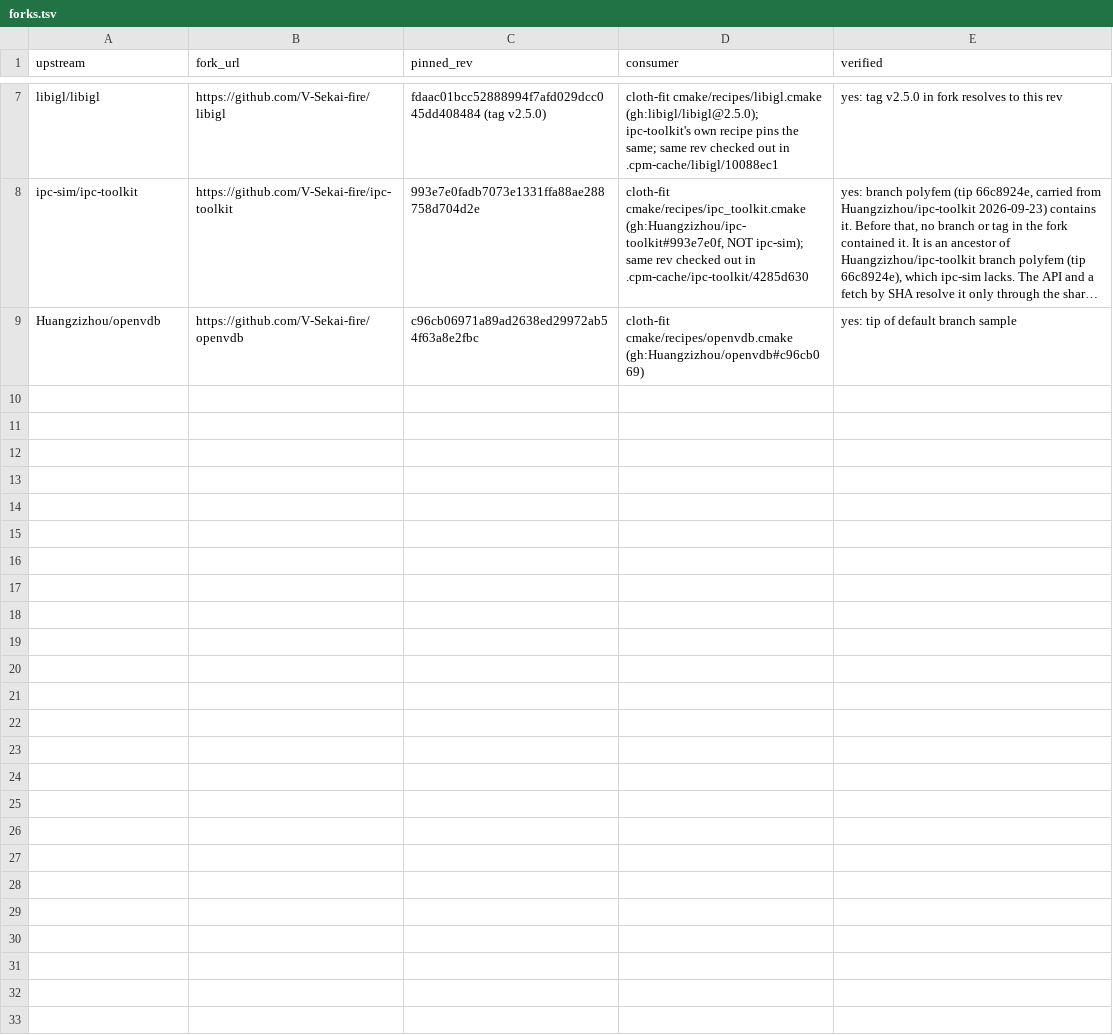
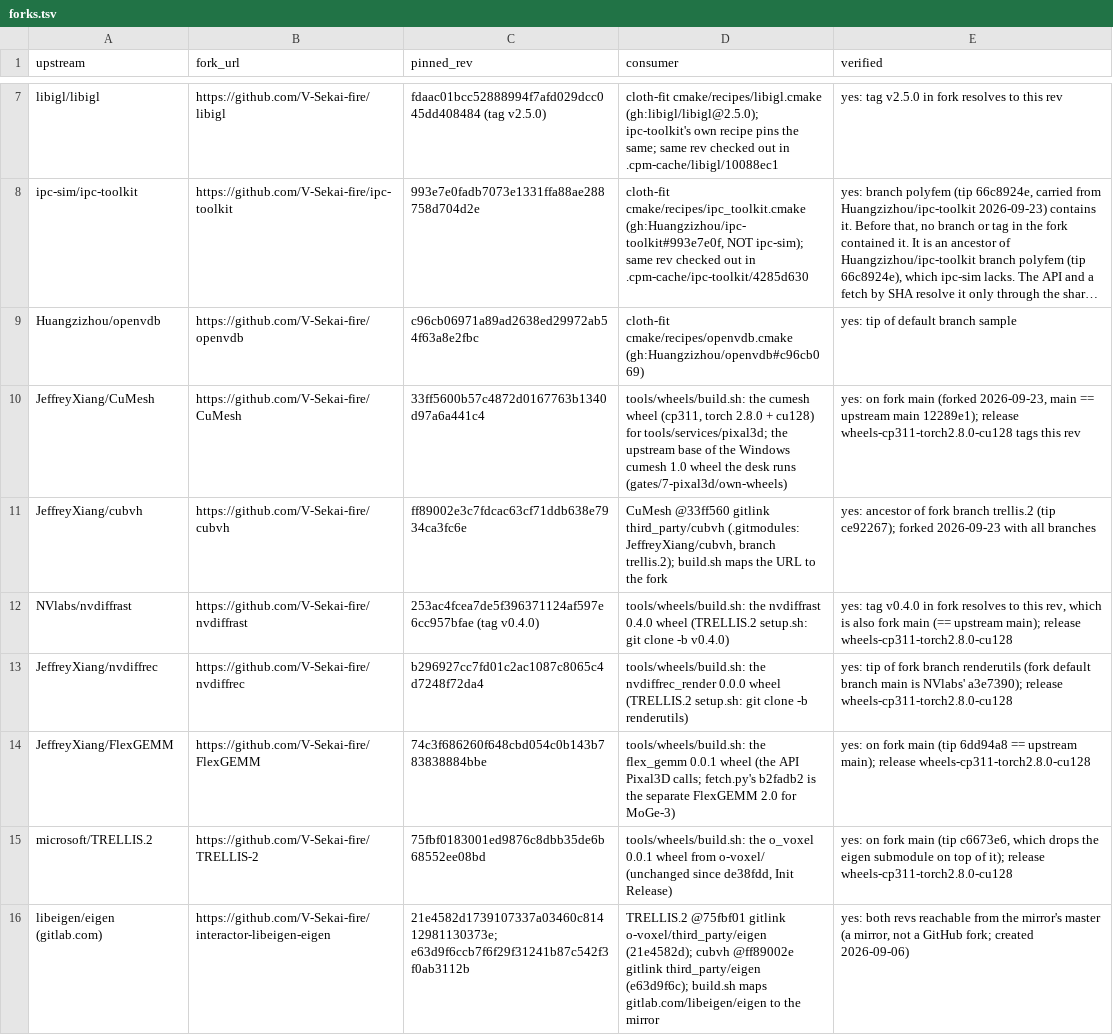
Before and after one commit to V-Sekai-fire/interactor-dress-on, a TSV file: tools/forks.tsv, drawn as a sheet; only a part is shown, gaps mark what is left out; long unchanged cells end in …; the diff names each change by its address in the sheet, - before the commit and + after, or states it on an @@ line.

Commit message:
PARKED WIP: own Linux CUDA wheels for Pixal3D (torch 2.8, sm_80-90+120) -- stopped mid-build by the user's park
Why parked: the user said park. The build scripts and logs so far are kept; the
wheels themselves (if any were built) are not committed (size) and were not
published.

```diff
--- a/tools/forks.tsv
+++ b/tools/forks.tsv
+row 10: JeffreyXiang/CuMesh | https://github.com/V-Sekai-fire/CuMesh | 33ff5600b57c4872d0167763b1340d97a6a441c4 | tools/wheels/build.sh: the cumesh wheel (cp311, torch 2.8.0 + cu128) for tools/services/pixal3d; the upstream base of the Windows cumesh 1.0 wheel the desk runs (gates/7-pixal3d/own-wheels) | yes: on fork main (forked 2026-09-23, main == upstream main 12289e1); release wheels-cp311-torch2.8.0-cu128 tags this rev
+row 11: JeffreyXiang/cubvh | https://github.com/V-Sekai-fire/cubvh | ff89002e3c7fdcac63cf71ddb638e7934ca3fc6e | CuMesh @33ff560 gitlink third_party/cubvh (.gitmodules: JeffreyXiang/cubvh, branch trellis.2); build.sh maps the URL to the fork | yes: ancestor of fork branch trellis.2 (tip ce92267); forked 2026-09-23 with all branches
+row 12: NVlabs/nvdiffrast | https://github.com/V-Sekai-fire/nvdiffrast | 253ac4fcea7de5f396371124af597e6cc957bfae (tag v0.4.0) | tools/wheels/build.sh: the nvdiffrast 0.4.0 wheel (TRELLIS.2 setup.sh: git clone -b v0.4.0) | yes: tag v0.4.0 in fork resolves to this rev, which is also fork main (== upstream main); release wheels-cp311-torch2.8.0-cu128
+row 13: JeffreyXiang/nvdiffrec | https://github.com/V-Sekai-fire/nvdiffrec | b296927cc7fd01c2ac1087c8065c4d7248f72da4 | tools/wheels/build.sh: the nvdiffrec_render 0.0.0 wheel (TRELLIS.2 setup.sh: git clone -b renderutils) | yes: tip of fork branch renderutils (fork default branch main is NVlabs' a3e7390); release wheels-cp311-torch2.8.0-cu128
+row 14: JeffreyXiang/FlexGEMM | https://github.com/V-Sekai-fire/FlexGEMM | 74c3f686260f648cbd054c0b143b783838884bbe | tools/wheels/build.sh: the flex_gemm 0.0.1 wheel (the API Pixal3D calls; fetch.py's b2fadb2 is the separate FlexGEMM 2.0 for MoGe-3) | yes: on fork main (tip 6dd94a8 == upstream main); release wheels-cp311-torch2.8.0-cu128
+row 15: microsoft/TRELLIS.2 | https://github.com/V-Sekai-fire/TRELLIS-2 | 75fbf0183001ed9876c8dbb35de6b68552ee08bd | tools/wheels/build.sh: the o_voxel 0.0.1 wheel from o-voxel/ (unchanged since de38fdd, Init Release) | yes: on fork main (tip c6673e6, which drops the eigen submodule on top of it); release wheels-cp311-torch2.8.0-cu128
+row 16: libeigen/eigen (gitlab.com) | https://github.com/V-Sekai-fire/interactor-libeigen-eigen | 21e4582d1739107337a03460c81412981130373e; e63d9f6ccb7f6f29f31241b87c542f3f0ab3112b | TRELLIS.2 @75fbf01 gitlink o-voxel/third_party/eigen (21e4582d); cubvh @ff89002e gitlink third_party/eigen (e63d9f6c); build.sh maps gitlab.com/libeigen/eigen to the mirror | yes: both revs reachable from the mirror's master (a mirror, not a GitHub fork; created 2026-09-06)
```
Also changed, not shown: 14 other files.
